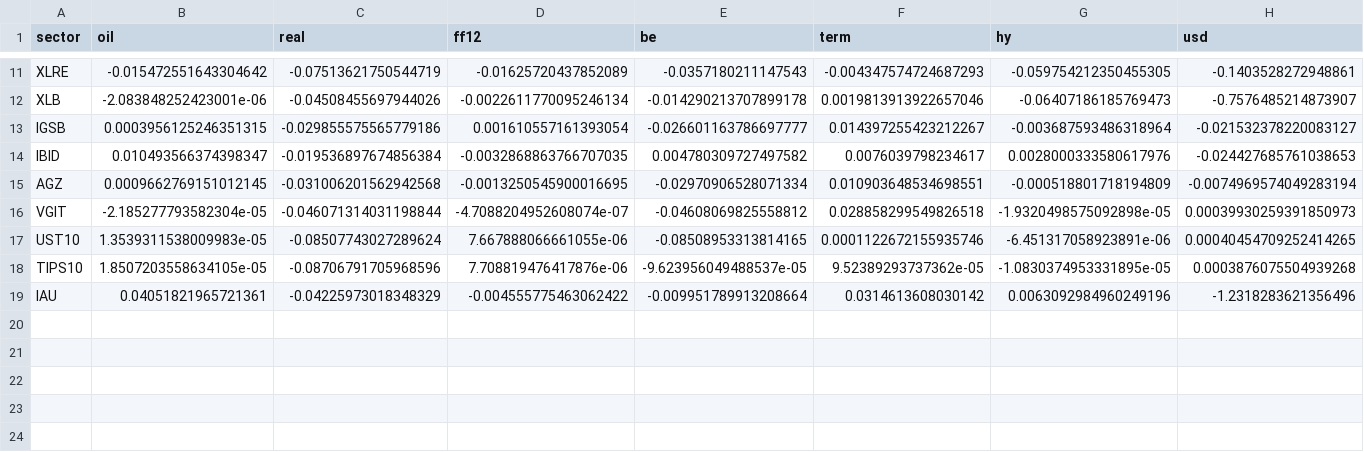
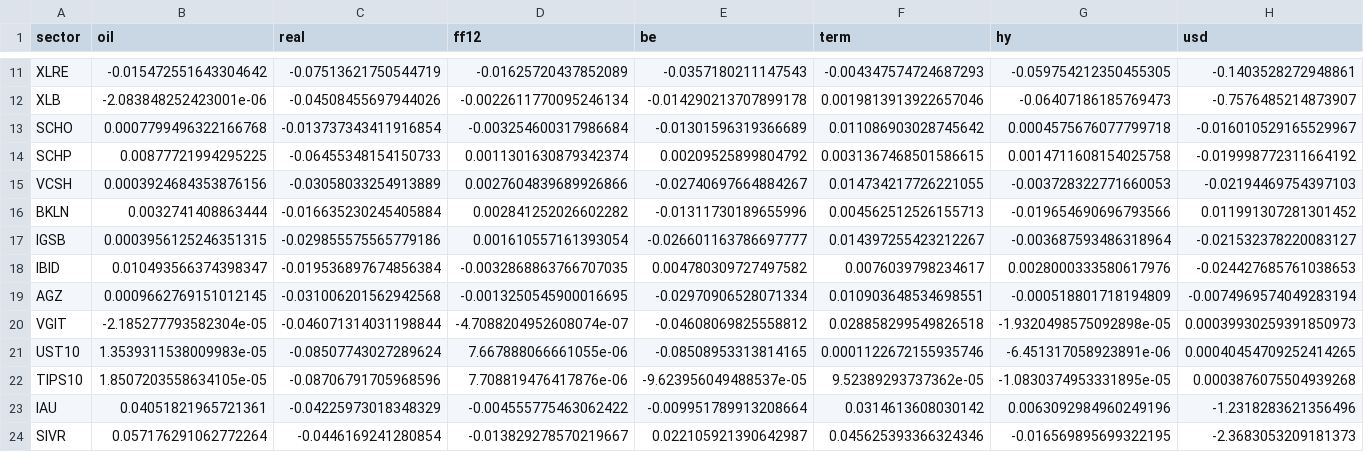
Before and after one commit to adumby/top-down-oil, a CSV file: betas_2022_2025.csv, drawn as a sheet; only a part is shown, gaps mark what is left out; rows hold the shown columns only; the diff names each change by its address in the sheet, - before the commit and + after, or states it on an @@ line.

```diff
--- a/betas_2022_2025.csv
+++ b/betas_2022_2025.csv
+row 13: SCHO | 0.0007799496322166768 | -0.013737343411916854 | -0.003254600317986684 | -0.01301596319366689 | 0.011086903028745642 | 0.0004575676077799718 | -0.016010529165529967
+row 14: SCHP | 0.00877721994295225 | -0.06455348154150733 | 0.0011301630879342374 | 0.00209525899804792 | 0.0031367468501586615 | 0.0014711608154025758 | -0.019998772311664192
+row 15: VCSH | 0.0003924684353876156 | -0.03058033254913889 | 0.0027604839689926866 | -0.02740697664884267 | 0.014734217726221055 | -0.003728322771660053 | -0.02194469754397103
+row 16: BKLN | 0.0032741408863444 | -0.016635230245405884 | 0.002841252026602282 | -0.01311730189655996 | 0.004562512526155713 | -0.019654690696793566 | 0.011991307281301452
+row 24: SIVR | 0.057176291062772264 | -0.0446169241280854 | -0.013829278570219667 | 0.022105921390642987 | 0.045625393366324346 | -0.016569895699322195 | -2.3683053209181373
```
Also changed, not shown: betas_2026.csv, residual_variance_daily.csv, 3 other files.
